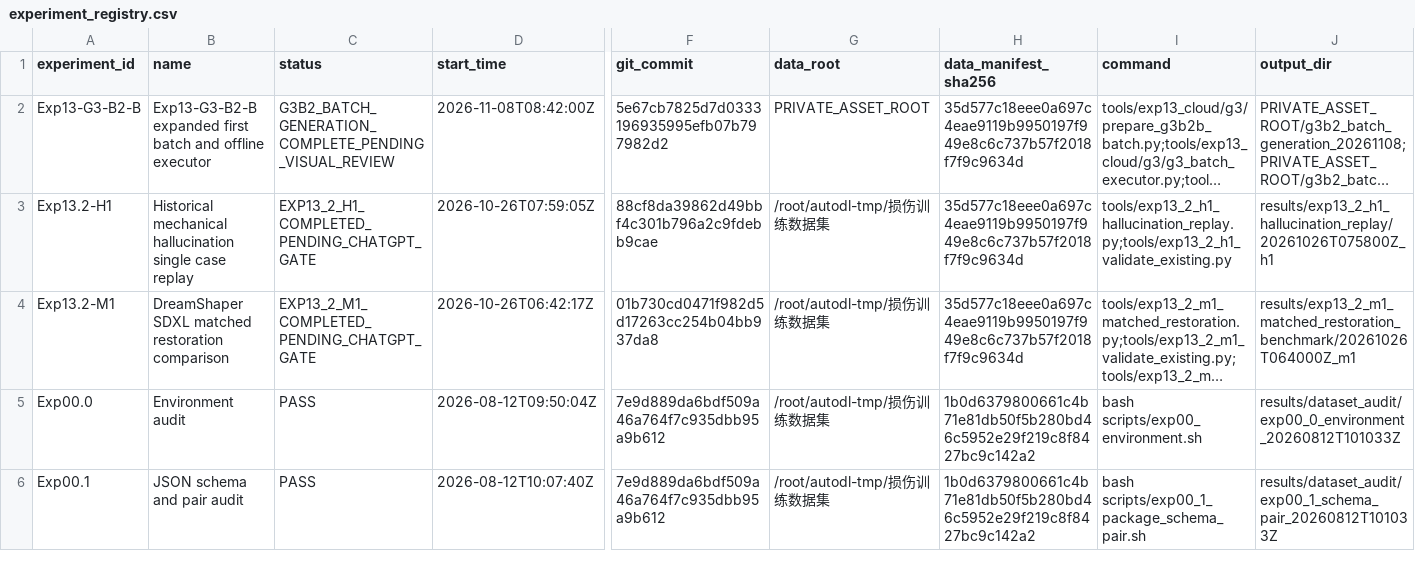
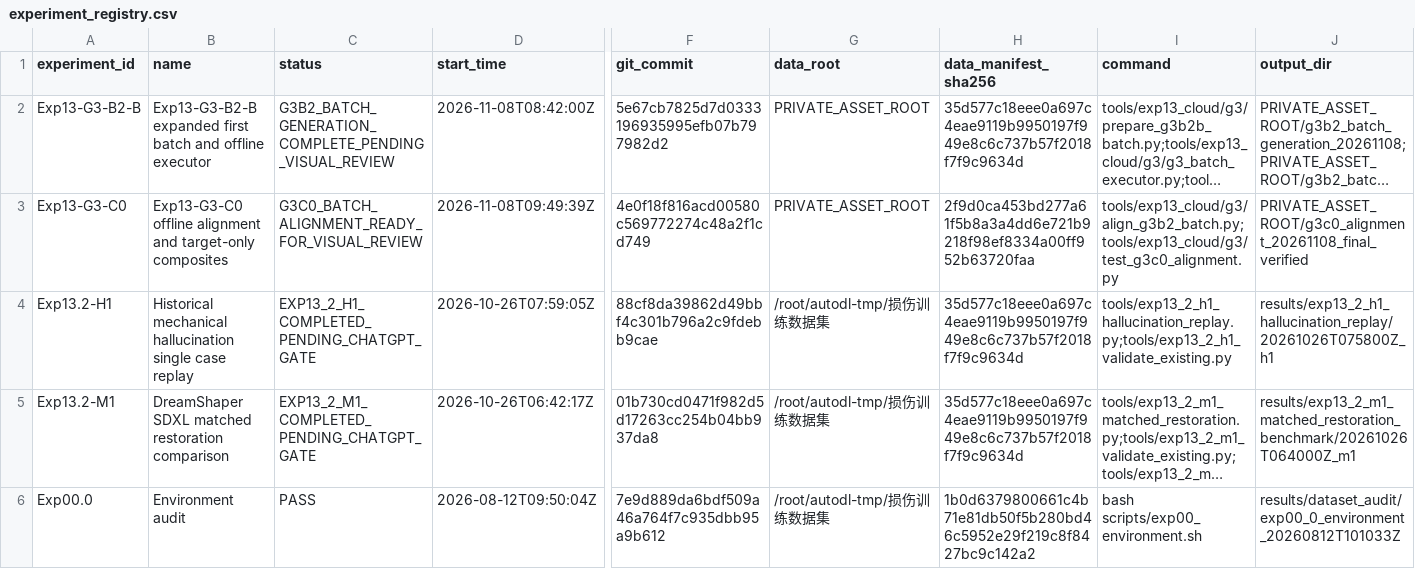
Before and after one commit to FlankKaicoder/borescope-new-seg-repro, a CSV file: results/experiment_registry.csv, drawn as a sheet; only a part is shown, gaps mark what is left out; the shorter side is filled out with more unchanged rows; long unchanged cells end in …; rows hold the shown columns only; the diff names each change by its address in the sheet, - before the commit and + after, or states it on an @@ line.

Commit message:
Add G3-C0 offline batch geometry alignment

```diff
--- a/results/experiment_registry.csv
+++ b/results/experiment_registry.csv
+row 3: Exp13-G3-C0 | Exp13-G3-C0 offline alignment and target-only composites | G3C0_BATCH_ALIGNMENT_READY_FOR_VISUAL_REVIEW | 2026-11-08T09:49:39Z | 4e0f18f816acd00580c569772274c48a2f1cd749 | PRIVATE_ASSET_ROOT | 2f9d0ca453bd277a61f5b8a3a4dd6e721b9218f98ef8334a00ff952b63720faa | tools/exp13_cloud/g3/align_g3b2_batch.py;tools/exp13_cloud/g3/test_g3c0_alignment.py | PRIVATE_ASSET_ROOT/g3c0_alignment_20261108_final_verified
```
Also changed, not shown: 6 other files.
